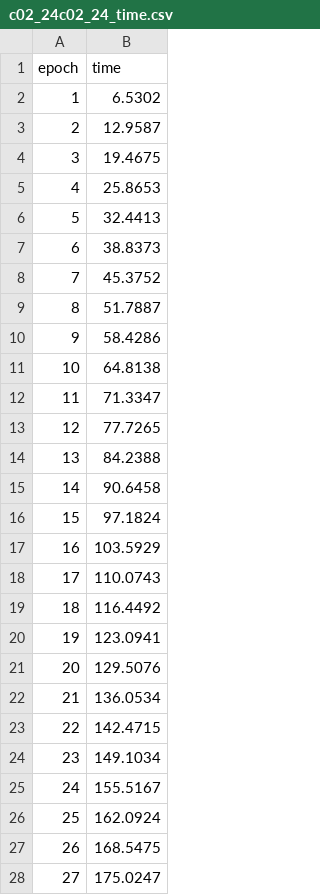
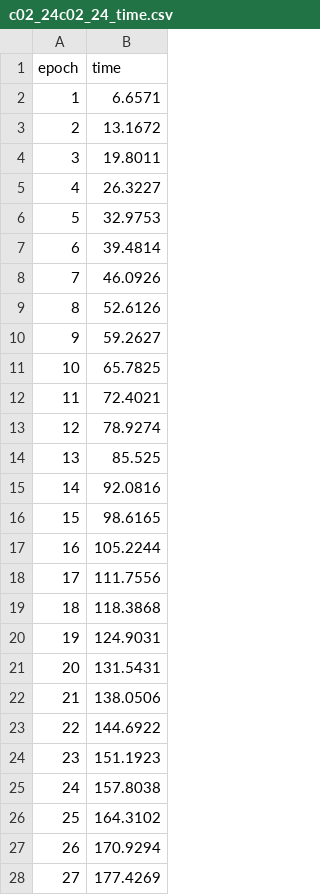
Before and after one commit to Noradier/Tesis-S2-5, a CSV file: results/c02_24c02_24_time.csv, drawn as a sheet; only a part is shown; the diff covers the shown part only.

```diff
--- a/results/c02_24c02_24_time.csv
+++ b/results/c02_24c02_24_time.csv
@@ -1,28 +1,28 @@
 epoch,time
-1,6.5302
-2,12.9587
-3,19.4675
-4,25.8653
-5,32.4413
-6,38.8373
-7,45.3752
-8,51.7887
-9,58.4286
-10,64.8138
-11,71.3347
-12,77.7265
-13,84.2388
-14,90.6458
-15,97.1824
-16,103.5929
-17,110.0743
-18,116.4492
-19,123.0941
-20,129.5076
-21,136.0534
-22,142.4715
-23,149.1034
-24,155.5167
-25,162.0924
-26,168.5475
-27,175.0247
+1,6.6571
+2,13.1672
+3,19.8011
+4,26.3227
+5,32.9753
+6,39.4814
+7,46.0926
+8,52.6126
+9,59.2627
+10,65.7825
+11,72.4021
+12,78.9274
+13,85.525
+14,92.0816
+15,98.6165
+16,105.2244
+17,111.7556
+18,118.3868
+19,124.9031
+20,131.5431
+21,138.0506
+22,144.6922
+23,151.1923
+24,157.8038
+25,164.3102
+26,170.9294
+27,177.4269
```
Also changed, not shown: 73 edited cells elsewhere in this file, results/c02_21c02_21_losses.csv, results/c02_22c02_22_time.csv, 9 other files.
